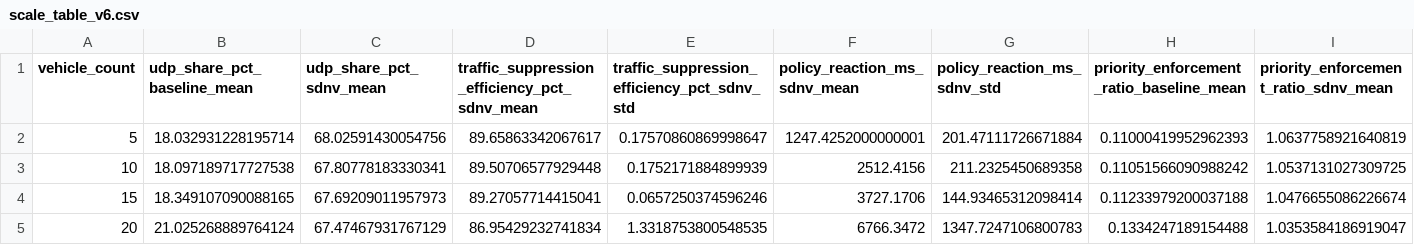
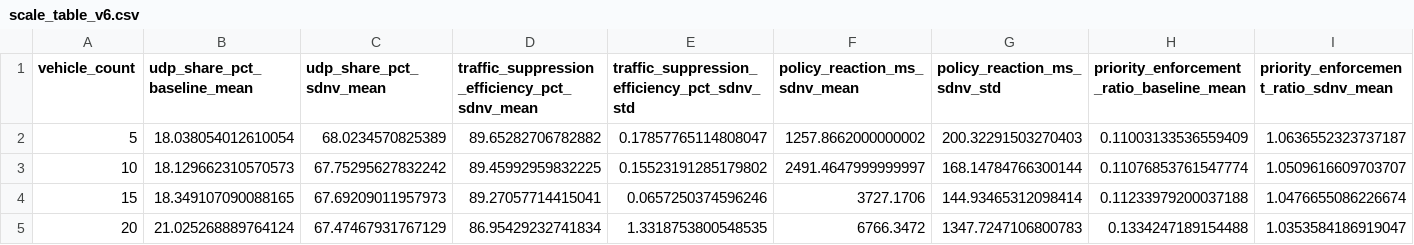
Before and after one commit to mxevgenis/sdnv-mininet-project, a CSV file: results/reference_v6_5runs_2026-05-15/run_artifacts/scale_table_v6.csv, drawn as a sheet; only a part is shown; the diff covers the shown part only; the diff names each change by its address in the sheet, - before the commit and + after, or states it on an @@ line.

```diff
--- a/results/reference_v6_5runs_2026-05-15/run_artifacts/scale_table_v6.csv
+++ b/results/reference_v6_5runs_2026-05-15/run_artifacts/scale_table_v6.csv
-B2 (udp_share_pct_baseline_mean): 18.032931228195714
+B2 (udp_share_pct_baseline_mean): 18.038054012610054
-C2 (udp_share_pct_sdnv_mean): 68.02591430054756
+C2 (udp_share_pct_sdnv_mean): 68.0234570825389
-D2: 89.65863342067617
+D2: 89.65282706782882
-E2: 0.17570860869998647
+E2: 0.17857765114808047
-F2 (policy_reaction_ms_sdnv_mean): 1247.4252000000001
+F2 (policy_reaction_ms_sdnv_mean): 1257.8662000000002
-G2 (policy_reaction_ms_sdnv_std): 201.47111726671884
+G2 (policy_reaction_ms_sdnv_std): 200.32291503270403
-H2: 0.11000419952962393
+H2: 0.11003133536559409
-I2: 1.0637758921640819
+I2: 1.0636552323737187
-B3 (udp_share_pct_baseline_mean): 18.097189717727538
+B3 (udp_share_pct_baseline_mean): 18.129662310570573
-C3 (udp_share_pct_sdnv_mean): 67.80778183330341
+C3 (udp_share_pct_sdnv_mean): 67.75295627832242
-D3: 89.50706577929448
+D3: 89.45992959832225
-E3: 0.1752171884899939
+E3: 0.15523191285179802
-F3 (policy_reaction_ms_sdnv_mean): 2512.4156
+F3 (policy_reaction_ms_sdnv_mean): 2491.4647999999997
-G3 (policy_reaction_ms_sdnv_std): 211.2325450689358
+G3 (policy_reaction_ms_sdnv_std): 168.14784766300144
-H3: 0.11051566090988242
+H3: 0.11076853761547774
-I3: 1.0537131027309725
+I3: 1.0509616609703707
```
Also changed, not shown: 12 edited cells elsewhere in this file, results/reference_v6_5runs_2026-05-15/run_artifacts/scale_runs_v6.csv, results/reference_v6_5runs_2026-05-15/run_artifacts/scale_summary_v6.csv, 17 other files.
